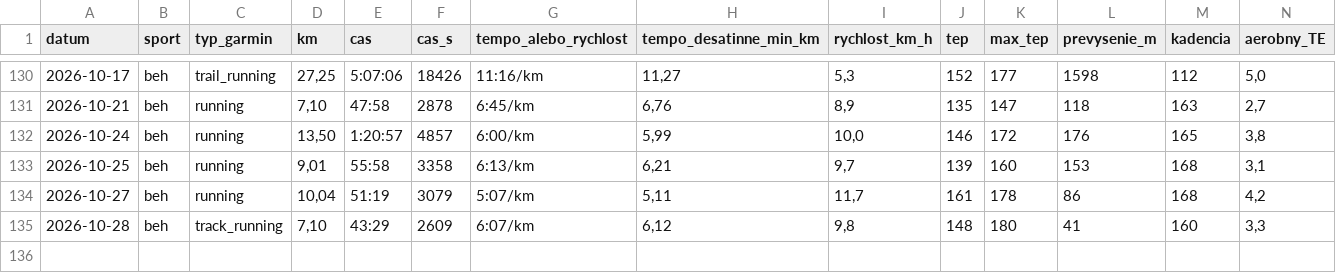
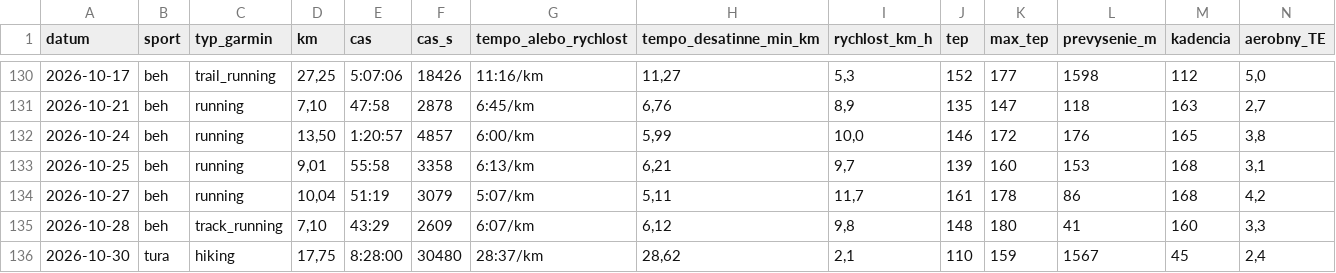
Before and after one commit to panacekm08/relaxrun, a CSV file: activities.csv, drawn as a sheet; only a part is shown, gaps mark what is left out; rows hold the shown columns only; the diff names each change by its address in the sheet, - before the commit and + after, or states it on an @@ line.

```diff
--- a/activities.csv
+++ b/activities.csv
+row 136: 2026-10-30 | tura | hiking | 17,75 | 8:28:00 | 30480 | 28:37/km | 28,62 | 2,1 | 110 | 159 | 1567 | 45 | 2,4
```
Also changed, not shown: wellness.csv, 4 other files.
